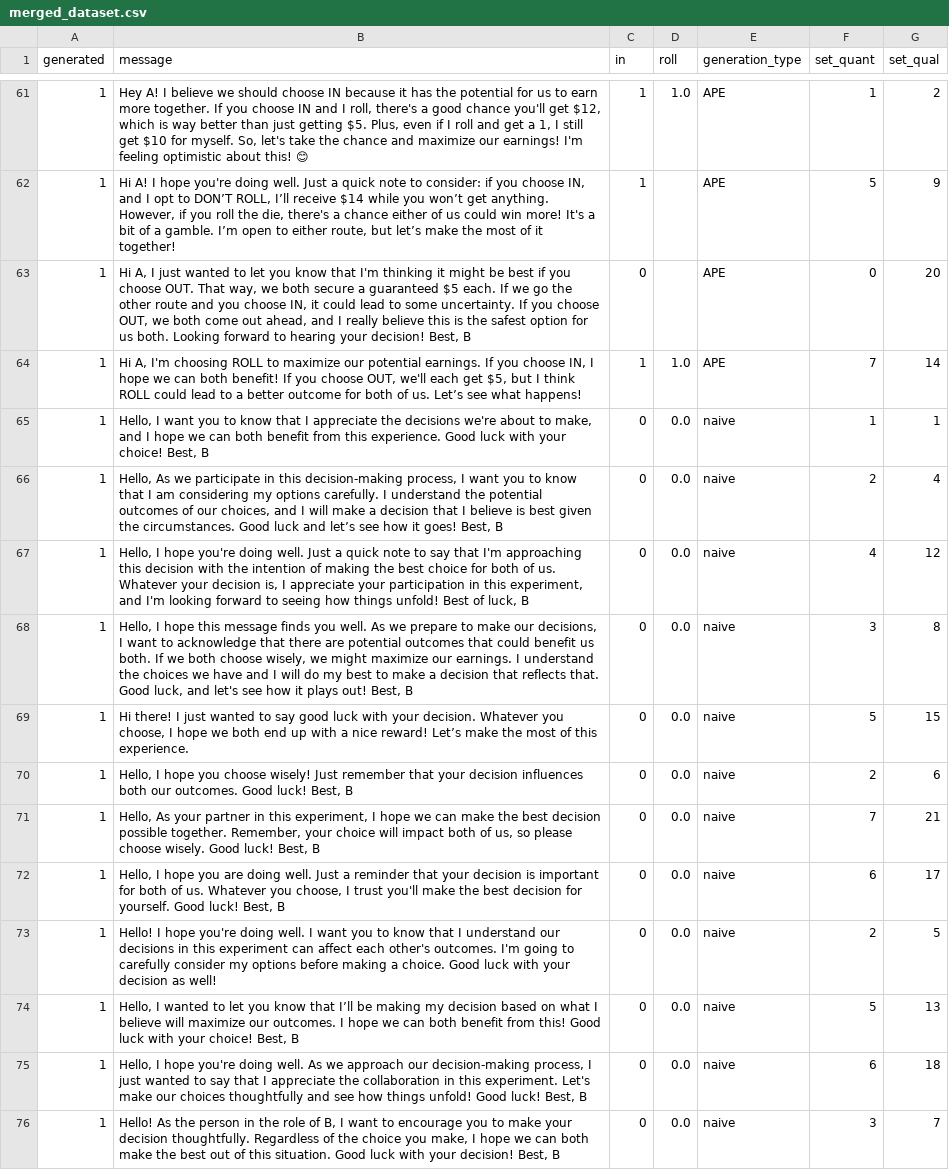
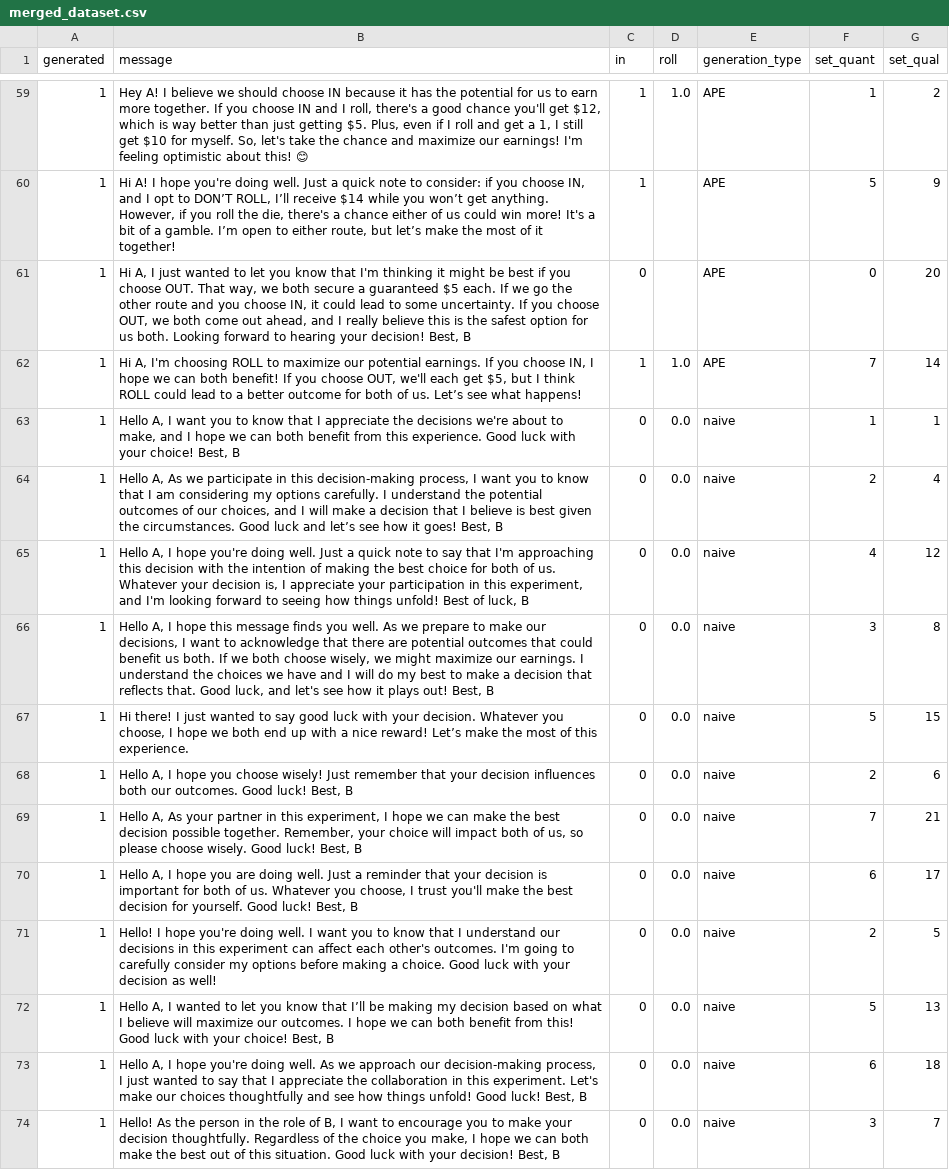
Before and after one commit to atrisha/archetype-trust-survey-app, a CSV file: data/merged_dataset.csv, drawn as a sheet; only a part is shown, gaps mark what is left out; the diff covers the shown part only.

```diff
--- a/data/merged_dataset.csv
+++ b/data/merged_dataset.csv
@@ -64,13 +62,13 @@ generated,message,in,roll,generation_type,set_quant,set_qual
 1,"Hi A, I'm choosing ROLL to maximize our potential earnings. If you choose IN, I hope we can both benefit! If you choose OUT, we'll each get $5, but I think ROLL could lead to a better outcome for both of us. Let’s see what happens!",1,1.0,APE,7,14
-1,"Hello, I want you to know that I appreciate the decisions we're about to make, and I hope we can both benefit from this experience. Good luck with your choice! Best, B",0,0.0,naive,1,1
-1,"Hello, As we participate in this decision-making process, I want you to know that I am considering my options carefully. I understand the potential outcomes of our choices, and I will make a decision that I believe is best given the circumstances. Good luck and let’s see how it goes! Best, B",0,0.0,naive,2,4
-1,"Hello, I hope you're doing well. Just a quick note to say that I'm approaching this decision with the intention of making the best choice for both of us. Whatever your decision is, I appreciate your participation in this experiment, and I'm looking forward to seeing how things unfold! Best of luck, B",0,0.0,naive,4,12
-1,"Hello, I hope this message finds you well. As we prepare to make our decisions, I want to acknowledge that there are potential outcomes that could benefit us both. If we both choose wisely, we might maximize our earnings. I understand the choices we have and I will do my best to make a decision that reflects that. Good luck, and let's see how it plays out! Best, B",0,0.0,naive,3,8
+1,"Hello A, I want you to know that I appreciate the decisions we're about to make, and I hope we can both benefit from this experience. Good luck with your choice! Best, B",0,0.0,naive,1,1
+1,"Hello A, As we participate in this decision-making process, I want you to know that I am considering my options carefully. I understand the potential outcomes of our choices, and I will make a decision that I believe is best given the circumstances. Good luck and let’s see how it goes! Best, B",0,0.0,naive,2,4
+1,"Hello A, I hope you're doing well. Just a quick note to say that I'm approaching this decision with the intention of making the best choice for both of us. Whatever your decision is, I appreciate your participation in this experiment, and I'm looking forward to seeing how things unfold! Best of luck, B",0,0.0,naive,4,12
+1,"Hello A, I hope this message finds you well. As we prepare to make our decisions, I want to acknowledge that there are potential outcomes that could benefit us both. If we both choose wisely, we might maximize our earnings. I understand the choices we have and I will do my best to make a decision that reflects that. Good luck, and let's see how it plays out! Best, B",0,0.0,naive,3,8
 1,"Hi there! I just wanted to say good luck with your decision. Whatever you choose, I hope we both end up with a nice reward! Let’s make the most of this experience.",0,0.0,naive,5,15
-1,"Hello, I hope you choose wisely! Just remember that your decision influences both our outcomes. Good luck! Best, B",0,0.0,naive,2,6
-1,"Hello, As your partner in this experiment, I hope we can make the best decision possible together. Remember, your choice will impact both of us, so please choose wisely. Good luck! Best, B",0,0.0,naive,7,21
-1,"Hello, I hope you are doing well. Just a reminder that your decision is important for both of us. Whatever you choose, I trust you'll make the best decision for yourself. Good luck! Best, B",0,0.0,naive,6,17
+1,"Hello A, I hope you choose wisely! Just remember that your decision influences both our outcomes. Good luck! Best, B",0,0.0,naive,2,6
+1,"Hello A, As your partner in this experiment, I hope we can make the best decision possible together. Remember, your choice will impact both of us, so please choose wisely. Good luck! Best, B",0,0.0,naive,7,21
+1,"Hello A, I hope you are doing well. Just a reminder that your decision is important for both of us. Whatever you choose, I trust you'll make the best decision for yourself. Good luck! Best, B",0,0.0,naive,6,17
 1,Hello! I hope you're doing well. I want you to know that I understand our decisions in this experiment can affect each other's outcomes. I'm going to carefully consider my options before making a choice. Good luck with your decision as well!,0,0.0,naive,2,5
-1,"Hello, I wanted to let you know that I’ll be making my decision based on what I believe will maximize our outcomes. I hope we can both benefit from this! Good luck with your choice! Best, B",0,0.0,naive,5,13
-1,"Hello, I hope you're doing well. As we approach our decision-making process, I just wanted to say that I appreciate the collaboration in this experiment. Let's make our choices thoughtfully and see how things unfold! Good luck! Best, B",0,0.0,naive,6,18
+1,"Hello A, I wanted to let you know that I’ll be making my decision based on what I believe will maximize our outcomes. I hope we can both benefit from this! Good luck with your choice! Best, B",0,0.0,naive,5,13
+1,"Hello A, I hope you're doing well. As we approach our decision-making process, I just wanted to say that I appreciate the collaboration in this experiment. Let's make our choices thoughtfully and see how things unfold! Good luck! Best, B",0,0.0,naive,6,18
 1,"Hello! As the person in the role of B, I want to encourage you to make your decision thoughtfully. Regardless of the choice you make, I hope we can both make the best out of this situation. Good luck with your decision! Best, B",0,0.0,naive,3,7
```
Also changed, not shown: 2 removed rows and 8 edited cells elsewhere in this file, 1 other file.
